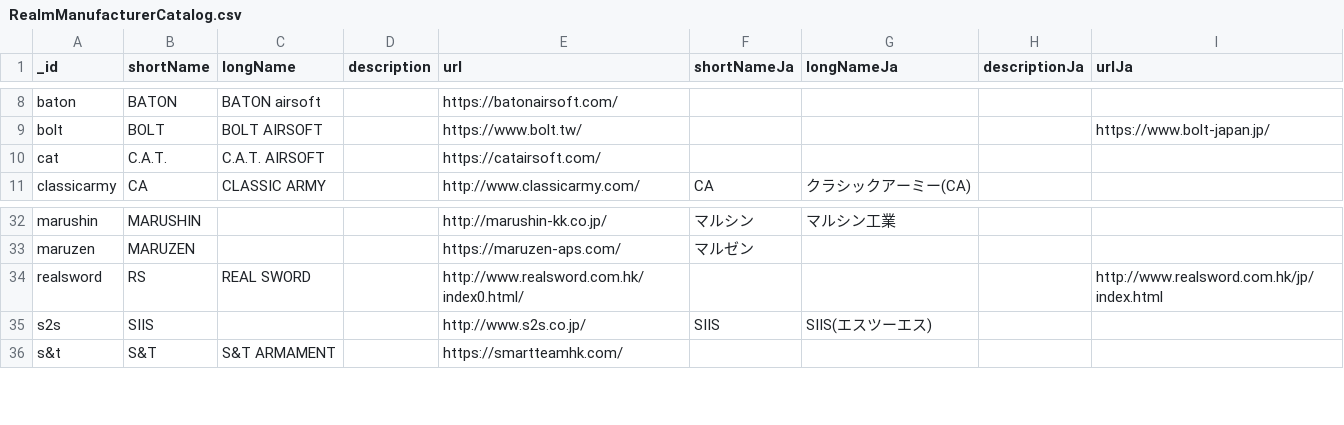
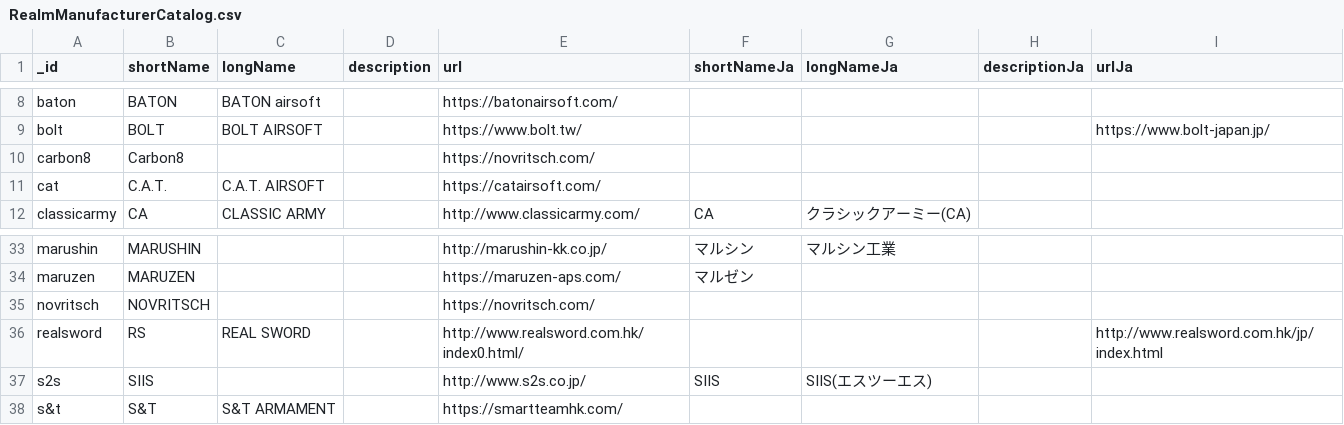
Before and after one commit to Precision-Marks/airsoft_database, a CSV file: source_data/RealmManufacturerCatalog.csv, drawn as a sheet; only a part is shown, gaps mark what is left out; the diff names each change by its address in the sheet, - before the commit and + after, or states it on an @@ line.

```diff
--- a/source_data/RealmManufacturerCatalog.csv
+++ b/source_data/RealmManufacturerCatalog.csv
+row 10: carbon8 | Carbon8 |  |  | https://novritsch.com/
+row 35: novritsch | NOVRITSCH |  |  | https://novritsch.com/
```
Also changed, not shown: source_data/RealmGunCatalog.csv, 9 other files.
